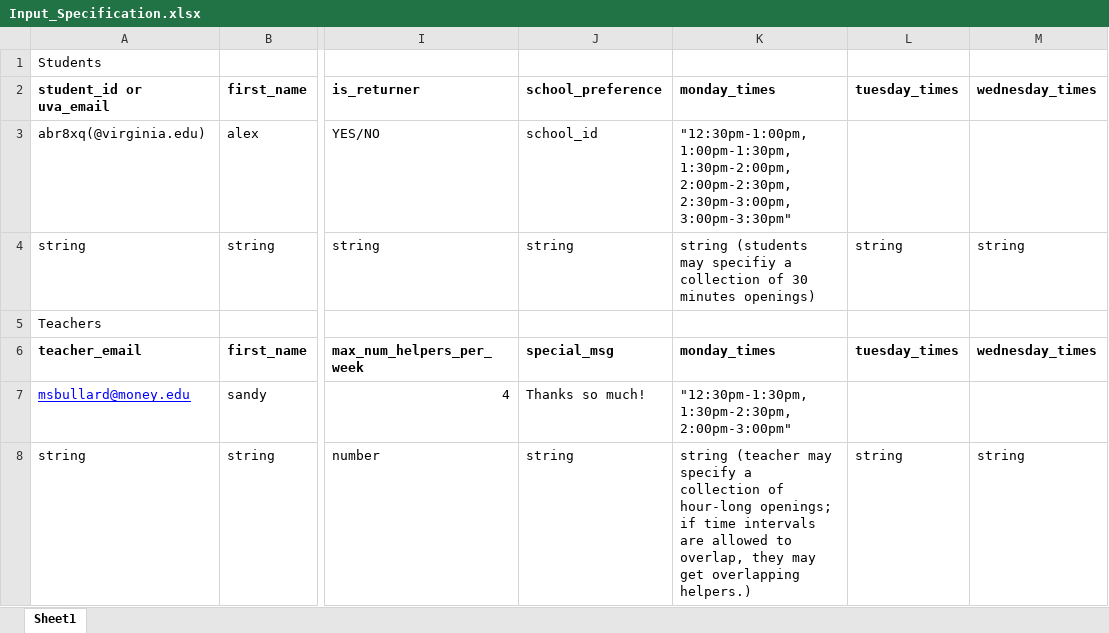
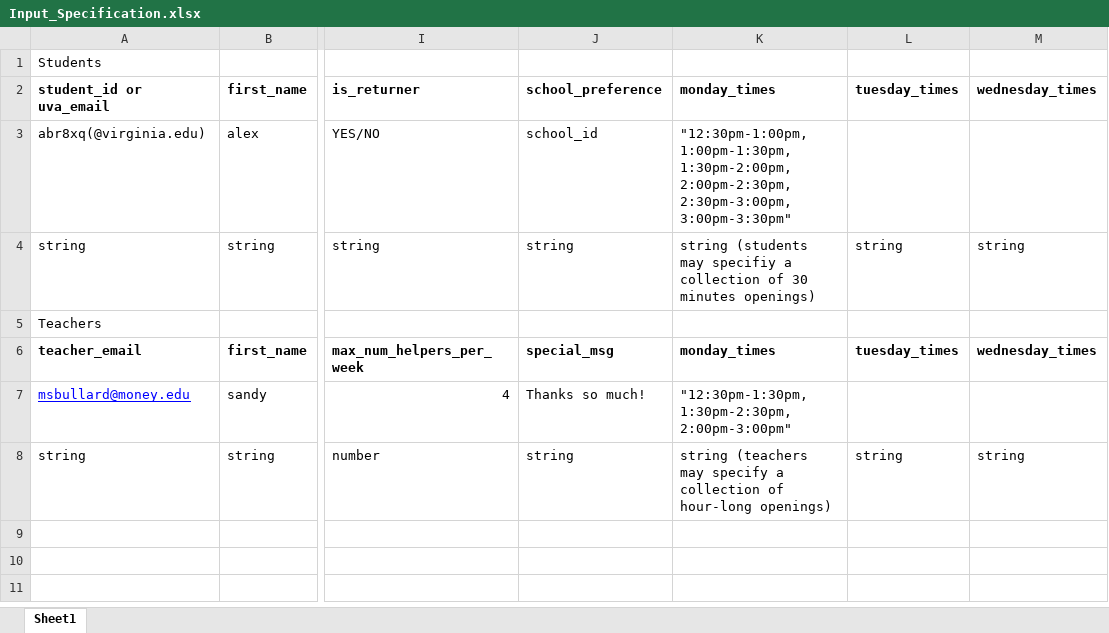
Before and after one commit to AlexRamey/MadisonHouse, an Excel workbook: Input_Specification.xlsx, sheet Sheet1, drawn as a sheet; only a part is shown, gaps mark what is left out; values as stored, in another font and other column widths than the file's, no borders; the diff names each change by its address in the sheet, - before the commit and + after, or states it on an @@ line.

Commit message:
Updated Input Spec. Generated a single-file executable. Packaged Scheduler up for Madison House with included README

```diff
--- a/Input_Specification.xlsx (sheet Sheet1)
+++ b/Input_Specification.xlsx (sheet Sheet1)
-K8: string (teacher may specify a collection of hour-long openings; if time intervals are allowed to overlap, they may get overlapping helpers.)
+K8: string (teachers may specify a collection of hour-long openings)
```
Also changed, not shown: 58 other files.
